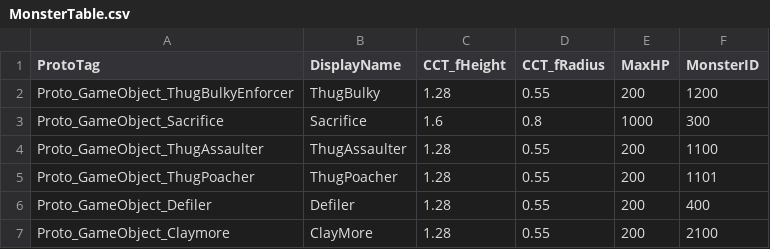
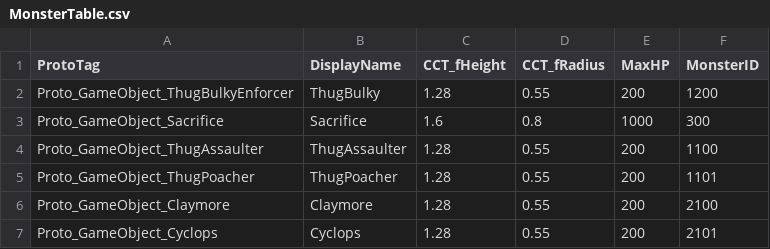
Before and after one commit to 155TeamPortpolio/TeamProject, a CSV file: TeamProject/Resources/Data/MonsterTable/MonsterTable.csv, drawn as a sheet.

Commit message:
feat : Cyclops 상태 제어 중 #1201

```diff
--- a/TeamProject/Resources/Data/MonsterTable/MonsterTable.csv
+++ b/TeamProject/Resources/Data/MonsterTable/MonsterTable.csv
@@ -5,3 +5,3 @@ Proto_GameObject_ThugAssaulter,ThugAssaulter,1.28,0.55,200,1100
 Proto_GameObject_ThugPoacher,ThugPoacher,1.28,0.55,200,1101
-Proto_GameObject_Defiler,Defiler,1.28,0.55,200,400
-Proto_GameObject_Claymore,ClayMore,1.28,0.55,200,2100
+Proto_GameObject_Claymore,Claymore,1.28,0.55,200,2100
+Proto_GameObject_Cyclops,Cyclops,1.28,0.55,200,2101
```
Also changed, not shown: 14 other files.
